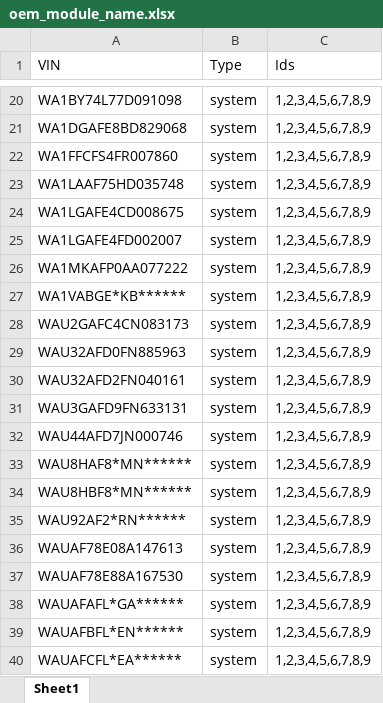
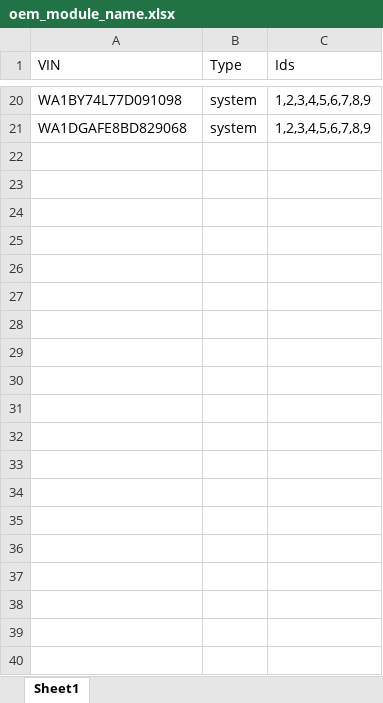
Before and after one commit to xuanhoang190999/oem-service-compare-data, an Excel workbook: input/oem_module_name.xlsx, sheet Sheet1, drawn as a sheet; only a part is shown, gaps mark what is left out; values as stored, in another font and other column widths than the file's, no borders; the diff covers the shown part only; the diff names each change by its address in the sheet, - before the commit and + after, or states it on an @@ line.

Commit message:
edit excel file input

```diff
--- a/input/oem_module_name.xlsx (sheet Sheet1)
+++ b/input/oem_module_name.xlsx (sheet Sheet1)
-row 22: WA1FFCFS4FR007860 | system | 1,2,3,4,5,6,7,8,9
-row 23: WA1LAAF75HD035748 | system | 1,2,3,4,5,6,7,8,9
-row 24: WA1LGAFE4CD008675 | system | 1,2,3,4,5,6,7,8,9
-row 25: WA1LGAFE4FD002007 | system | 1,2,3,4,5,6,7,8,9
-row 26: WA1MKAFP0AA077222 | system | 1,2,3,4,5,6,7,8,9
-row 27: WA1VABGE*KB****** | system | 1,2,3,4,5,6,7,8,9
-row 28: WAU2GAFC4CN083173 | system | 1,2,3,4,5,6,7,8,9
-row 29: WAU32AFD0FN885963 | system | 1,2,3,4,5,6,7,8,9
-row 30: WAU32AFD2FN040161 | system | 1,2,3,4,5,6,7,8,9
-row 31: WAU3GAFD9FN633131 | system | 1,2,3,4,5,6,7,8,9
-row 32: WAU44AFD7JN000746 | system | 1,2,3,4,5,6,7,8,9
-row 33: WAU8HAF8*MN****** | system | 1,2,3,4,5,6,7,8,9
-row 34: WAU8HBF8*MN****** | system | 1,2,3,4,5,6,7,8,9
-row 35: WAU92AF2*RN****** | system | 1,2,3,4,5,6,7,8,9
-row 36: WAUAF78E08A147613 | system | 1,2,3,4,5,6,7,8,9
-row 37: WAUAF78E88A167530 | system | 1,2,3,4,5,6,7,8,9
-row 38: WAUAFAFL*GA****** | system | 1,2,3,4,5,6,7,8,9
-row 39: WAUAFBFL*EN****** | system | 1,2,3,4,5,6,7,8,9
-row 40: WAUAFCFL*EA****** | system | 1,2,3,4,5,6,7,8,9
```
Also changed, not shown: 65 removed rows elsewhere in this sheet, input/dtcs_definition.xlsx.
